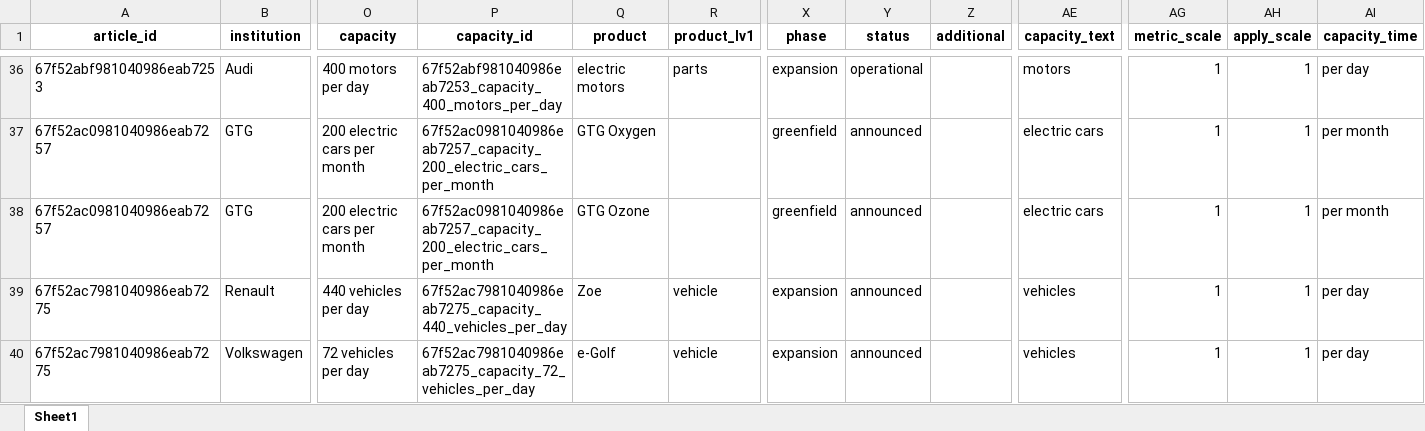
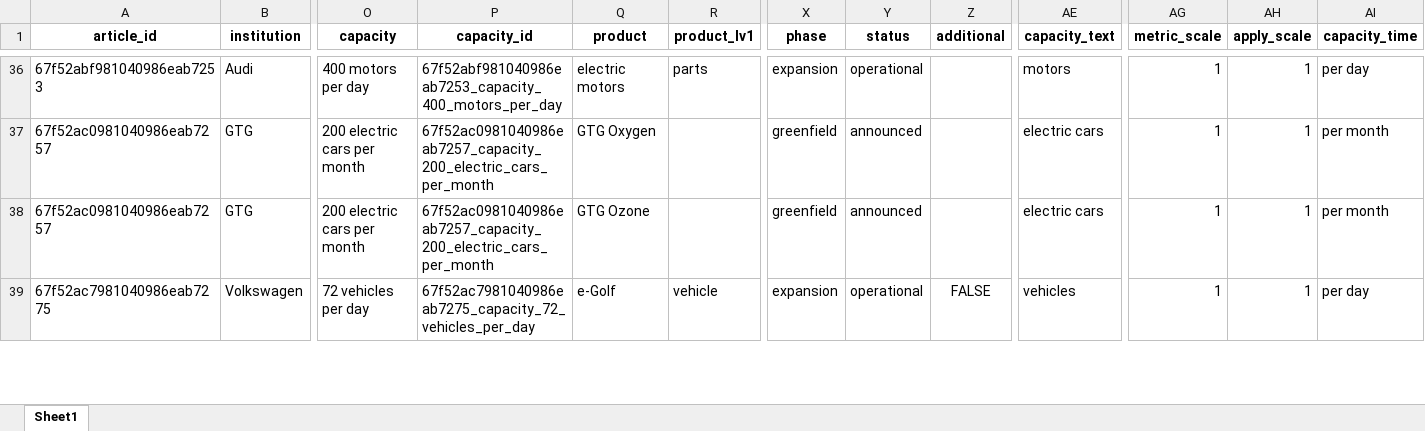
Before and after one commit to benmcwilliams/tuone-core, an Excel workbook: reconcile/storage/output/factory-technological-clean-capacities-investments.xlsx, sheet Sheet1, drawn as a sheet; only a part is shown, gaps mark what is left out; values as stored, in another font and other column widths than the file's, no borders; removed rows and columns are numbered as before the commit, all else as after; rows hold the shown columns only; the diff covers the shown part only; the diff names each change by its address in the sheet, - before the commit and + after, or states it on an @@ line.

```diff
--- a/reconcile/storage/output/factory-technological-clean-capacities-investments.xlsx (sheet Sheet1)
+++ b/reconcile/storage/output/factory-technological-clean-capacities-investments.xlsx (sheet Sheet1)
-row 39: 67f52ac7981040986eab7275 | Renault | 440 vehicles per day | 67f52ac7981040986eab7275_capacity_440_vehicles_per_day | Zoe | vehicle | expansion | announced |  | vehicles | 1 | 1 | per day
-Y39 (status): announced
+Y39 (status): operational
-Z39 (additional): (empty)
+Z39 (additional): FALSE
```
Also changed, not shown: 16 added rows, 3 removed rows and 24 edited cells elsewhere in this sheet, reconcile/storage/output/clean-investment-funds-factory.xlsx, reconcile/storage/output/factory_registry.xlsx, 21 other files.
